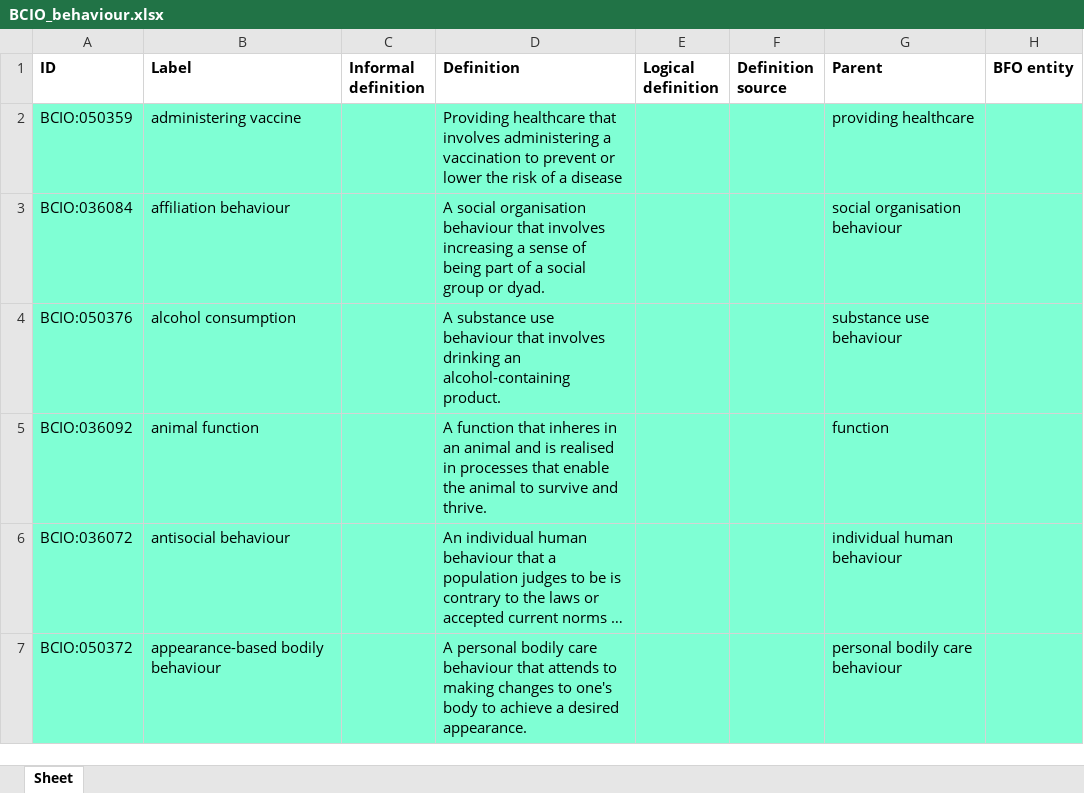
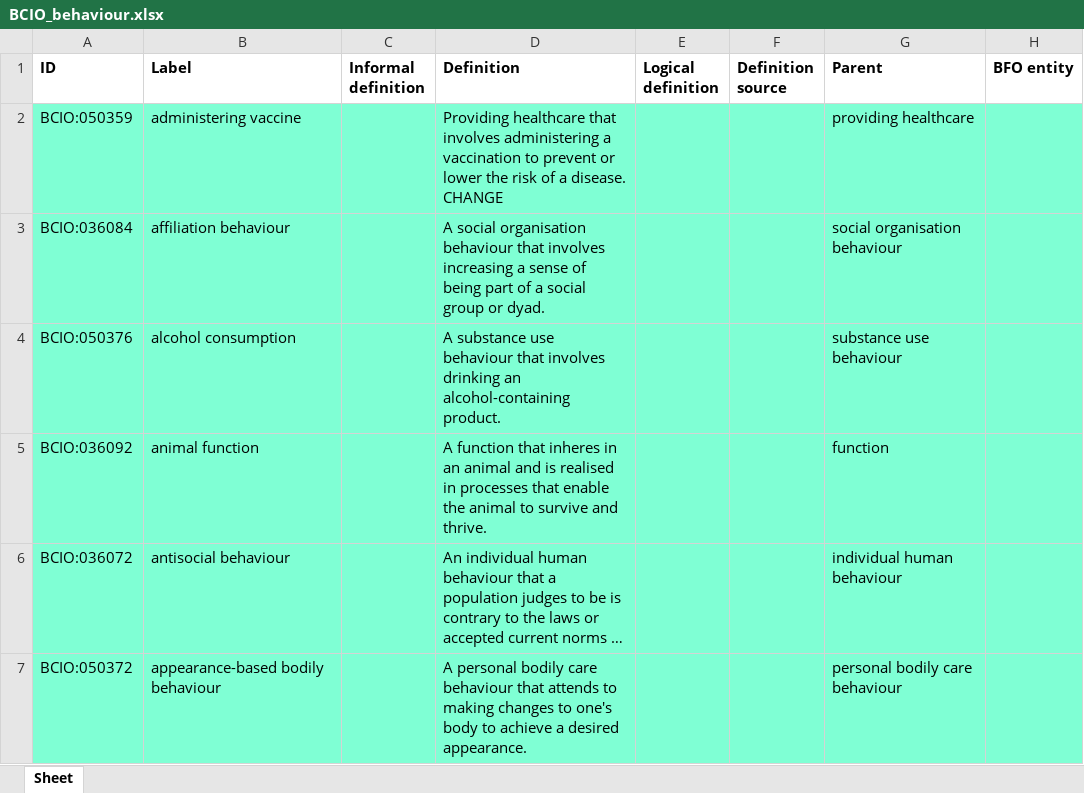
Before and after one commit to b-gehrke/BCIO, an Excel workbook: Behaviour/BCIO_behaviour.xlsx, sheet Sheet, drawn as a sheet; only a part is shown; long unchanged cells end in …; values as stored, in another font and other column widths than the file's, no borders; the diff names each change by its address in the sheet, - before the commit and + after, or states it on an @@ line.

Commit message:
Updating BCIO_behaviour.xlsx

```diff
--- a/Behaviour/BCIO_behaviour.xlsx (sheet Sheet)
+++ b/Behaviour/BCIO_behaviour.xlsx (sheet Sheet)
-D2 (Definition): …of a disease
+D2 (Definition): …of a disease. CHANGE
```
